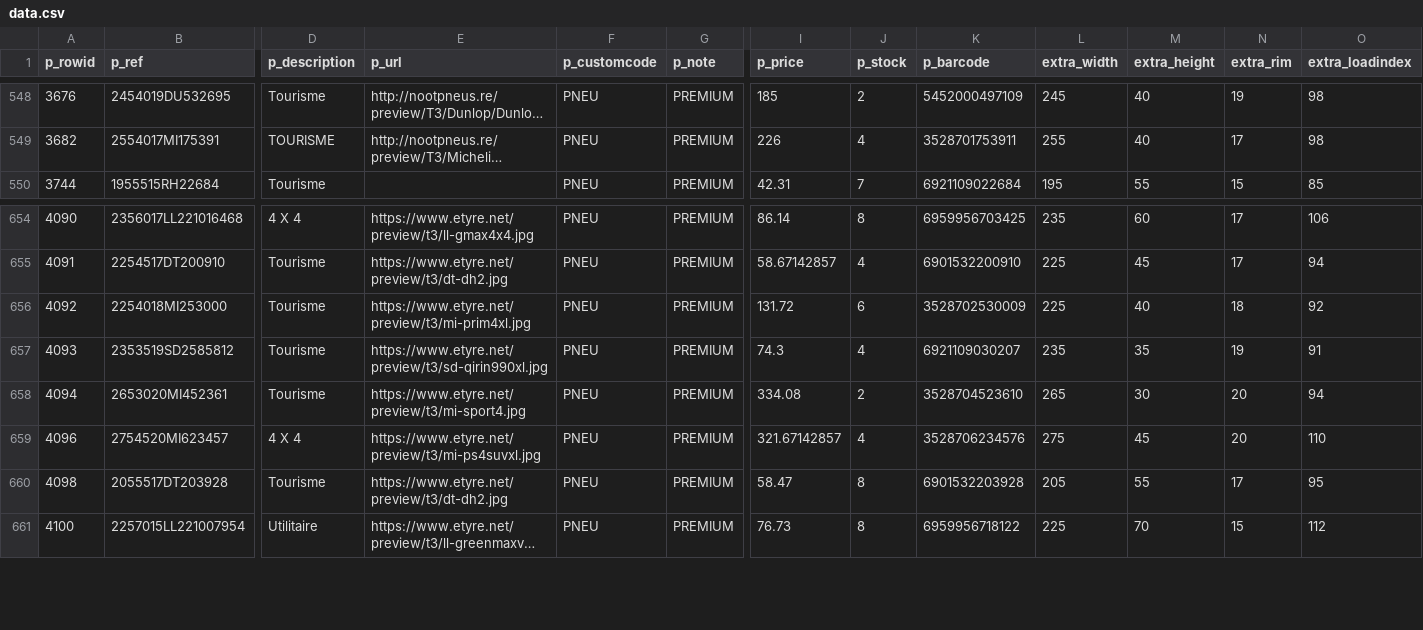
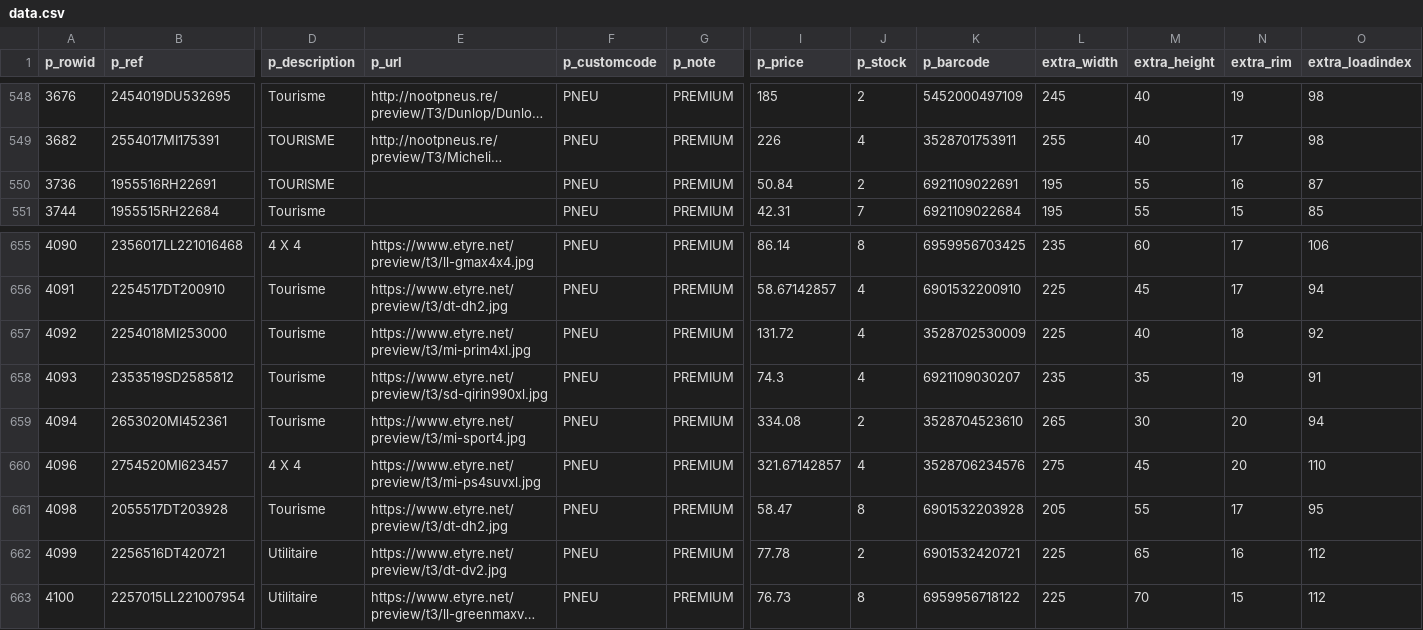
Before and after one commit to arthour974/scriptNode, a CSV file: data/data.csv, drawn as a sheet; only a part is shown, gaps mark what is left out; long unchanged cells end in …; addresses are those after the commit; rows hold the shown columns only; the diff names each change by its address in the sheet, - before the commit and + after, or states it on an @@ line.

```diff
--- a/data/data.csv
+++ b/data/data.csv
+row 550: 3736 | 1955516RH22691 | TOURISME |  | PNEU | PREMIUM | 50.84 | 2 | 6921109022691 | 195 | 55 | 16 | 87
-J657 (p_stock): 6
+J657 (p_stock): 4
+row 662: 4099 | 2256516DT420721 | Utilitaire | https://www.etyre.net/preview/t3/dt-dv2.jpg | PNEU | PREMIUM | 77.78 | 2 | 6901532420721 | 225 | 65 | 16 | 112
```
Also changed, not shown: 4 other files.
